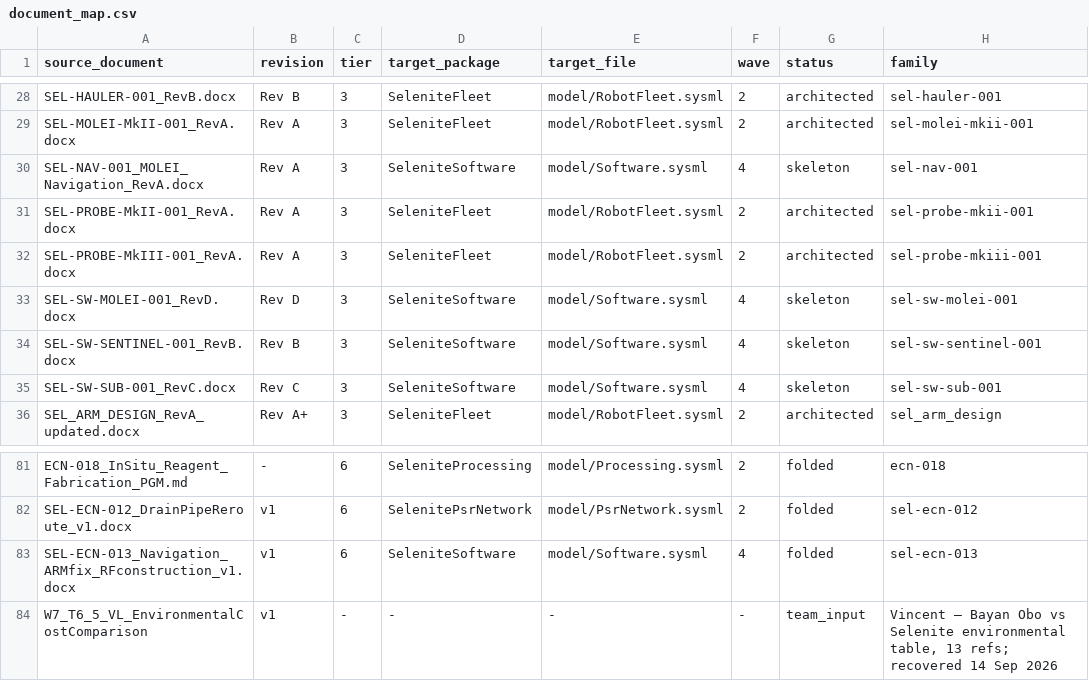
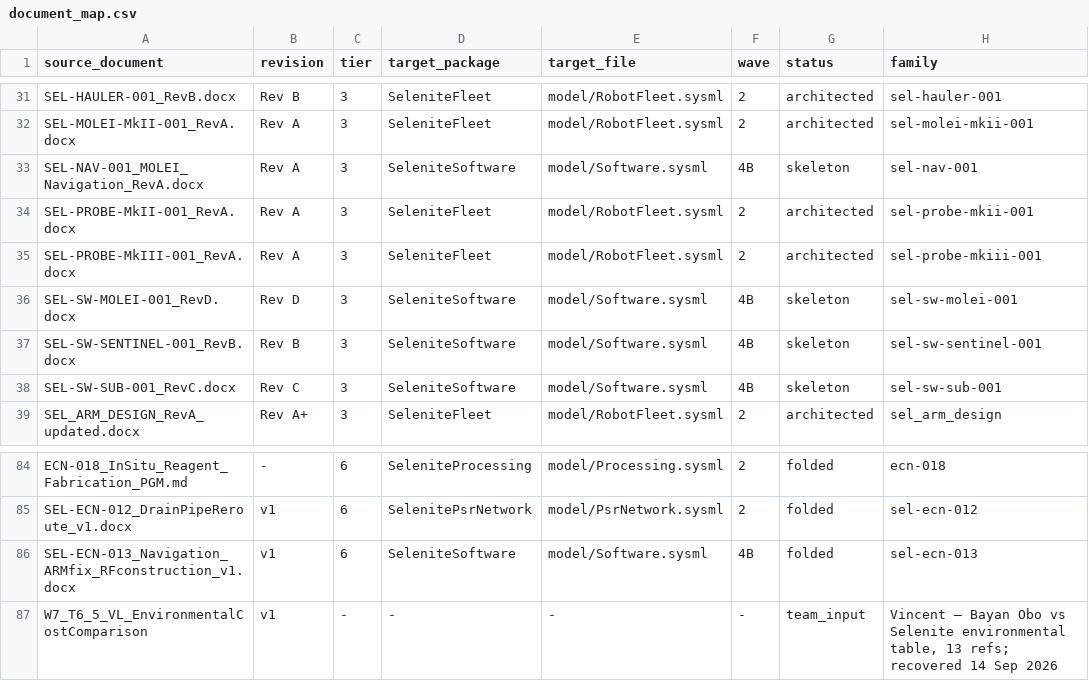
Before and after one commit to JScri/selenite_sysmlv2, a CSV file: selenite-sysml-wave1-revC/selenite-sysml/mapping/document_map.csv, drawn as a sheet; only a part is shown, gaps mark what is left out; the diff covers the shown part only.

```diff
--- a/selenite-sysml-wave1-revC/selenite-sysml/mapping/document_map.csv
+++ b/selenite-sysml-wave1-revC/selenite-sysml/mapping/document_map.csv
@@ -29,8 +32,8 @@ SEL-HAULER-001_RevB.docx,Rev B,3,SeleniteFleet,model/RobotFleet.sysml,2,architec
 SEL-MOLEI-MkII-001_RevA.docx,Rev A,3,SeleniteFleet,model/RobotFleet.sysml,2,architected,sel-molei-mkii-001
-SEL-NAV-001_MOLEI_Navigation_RevA.docx,Rev A,3,SeleniteSoftware,model/Software.sysml,4,skeleton,sel-nav-001
+SEL-NAV-001_MOLEI_Navigation_RevA.docx,Rev A,3,SeleniteSoftware,model/Software.sysml,4B,skeleton,sel-nav-001
 SEL-PROBE-MkII-001_RevA.docx,Rev A,3,SeleniteFleet,model/RobotFleet.sysml,2,architected,sel-probe-mkii-001
 SEL-PROBE-MkIII-001_RevA.docx,Rev A,3,SeleniteFleet,model/RobotFleet.sysml,2,architected,sel-probe-mkiii-001
-SEL-SW-MOLEI-001_RevD.docx,Rev D,3,SeleniteSoftware,model/Software.sysml,4,skeleton,sel-sw-molei-001
-SEL-SW-SENTINEL-001_RevB.docx,Rev B,3,SeleniteSoftware,model/Software.sysml,4,skeleton,sel-sw-sentinel-001
-SEL-SW-SUB-001_RevC.docx,Rev C,3,SeleniteSoftware,model/Software.sysml,4,skeleton,sel-sw-sub-001
+SEL-SW-MOLEI-001_RevD.docx,Rev D,3,SeleniteSoftware,model/Software.sysml,4B,skeleton,sel-sw-molei-001
+SEL-SW-SENTINEL-001_RevB.docx,Rev B,3,SeleniteSoftware,model/Software.sysml,4B,skeleton,sel-sw-sentinel-001
+SEL-SW-SUB-001_RevC.docx,Rev C,3,SeleniteSoftware,model/Software.sysml,4B,skeleton,sel-sw-sub-001
 SEL_ARM_DESIGN_RevA_updated.docx,Rev A+,3,SeleniteFleet,model/RobotFleet.sysml,2,architected,sel_arm_design
@@ -82,3 +85,3 @@ ECN-018_InSitu_Reagent_Fabrication_PGM.md,-,6,SeleniteProcessing,model/Processin
 SEL-ECN-012_DrainPipeReroute_v1.docx,v1,6,SelenitePsrNetwork,model/PsrNetwork.sysml,2,folded,sel-ecn-012
-SEL-ECN-013_Navigation_ARMfix_RFconstruction_v1.docx,v1,6,SeleniteSoftware,model/Software.sysml,4,folded,sel-ecn-013
+SEL-ECN-013_Navigation_ARMfix_RFconstruction_v1.docx,v1,6,SeleniteSoftware,model/Software.sysml,4B,folded,sel-ecn-013
 W7_T6_5_VL_EnvironmentalCostComparison,v1,-,-,-,-,team_input,"Vincent — Bayan Obo vs Selenite environmental table, 13 refs; recovered 14 Sep 2026"
```
Also changed, not shown: 10 added rows and 3 edited cells elsewhere in this file, selenite-sysml-wave1-revC/selenite-sysml/mapping/DOCUMENT_FAMILIES.csv, selenite-sysml-wave1-revC/selenite-sysml/mapping/UPLOAD_LEDGER.csv, 19 other files.
